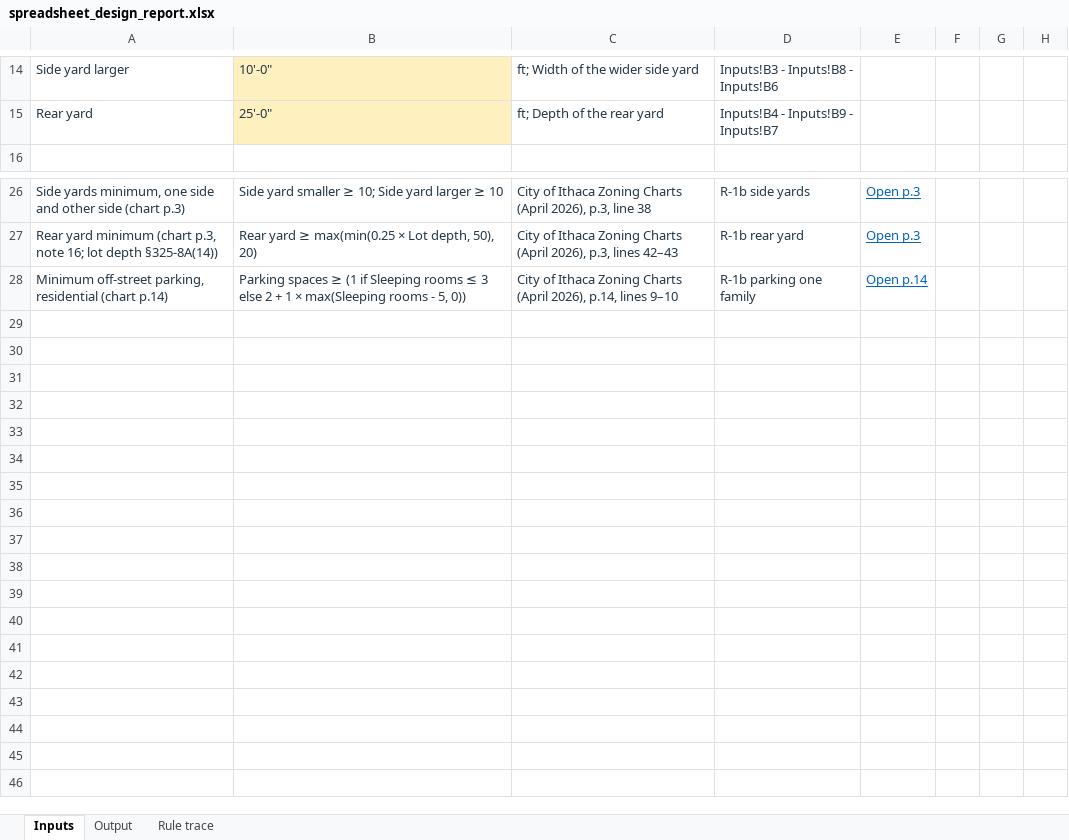
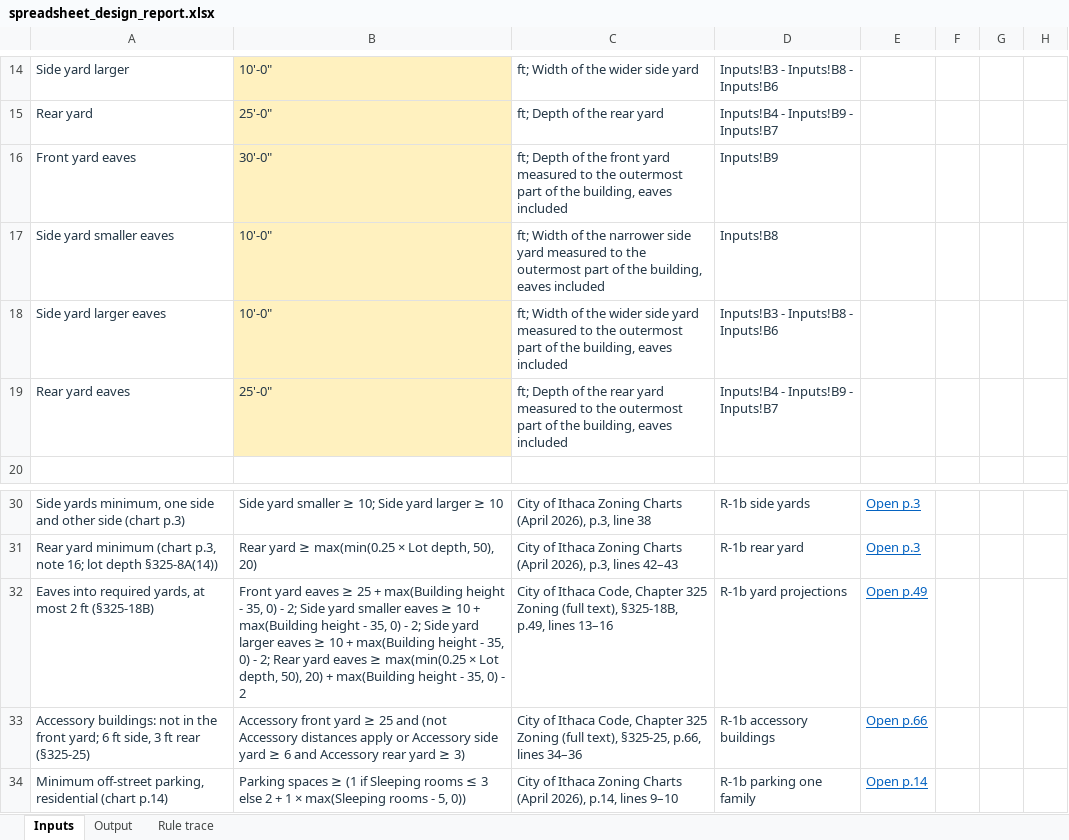
Before and after one commit to bz28/gordium, an Excel workbook: test_data/test_sites/new_york/ithaca_city/106_ithaca_rd/spreadsheet_design_report.xlsx, sheet Inputs, drawn as a sheet; only a part is shown, gaps mark what is left out; values as stored, in another font and other column widths than the file's, no borders; the diff names each change by its address in the sheet, - before the commit and + after, or states it on an @@ line.

```diff
--- a/test_data/test_sites/new_york/ithaca_city/106_ithaca_rd/spreadsheet_design_report.xlsx (sheet Inputs)
+++ b/test_data/test_sites/new_york/ithaca_city/106_ithaca_rd/spreadsheet_design_report.xlsx (sheet Inputs)
+row 16: Front yard eaves | 30'-0" | ft; Depth of the front yard measured to the outermost part of the building, eaves included | Inputs!B9
+row 17: Side yard smaller eaves | 10'-0" | ft; Width of the narrower side yard measured to the outermost part of the building, eaves included | Inputs!B8
+row 18: Side yard larger eaves | 10'-0" | ft; Width of the wider side yard measured to the outermost part of the building, eaves included | Inputs!B3 - Inputs!B8 - Inputs!B6
+row 19: Rear yard eaves | 25'-0" | ft; Depth of the rear yard measured to the outermost part of the building, eaves included | Inputs!B4 - Inputs!B9 - Inputs!B7
+row 32: Eaves into required yards, at most 2 ft (§325-18B) | Front yard eaves ≥ 25 + max(Building height - 35, 0) - 2; Side yard smaller eaves ≥ 10 + max(Building height - 35, 0) - 2; Side yard larger eaves ≥ 10 + max(Building height - 35, 0) - 2; Rear yard eaves ≥ max(min(0.25 × Lot depth, 50), 20) + max(Building height - 35, 0) - 2 | City of Ithaca Code, Chapter 325 Zoning (full text), §325-18B, p.49, lines 13–16 | R-1b yard projections | Open p.49
+row 33: Accessory buildings: not in the front yard; 6 ft side, 3 ft rear (§325-25) | Accessory front yard ≥ 25 and (not Accessory distances apply or Accessory side yard ≥ 6 and Accessory rear yard ≥ 3) | City of Ithaca Code, Chapter 325 Zoning (full text), §325-25, p.66, lines 34–36 | R-1b accessory buildings | Open p.66
```
Also changed, not shown: sheet Output, sheet Rule trace, test_data/test_sites/new_york/ithaca_city/106_ithaca_rd/model_measured_report.xlsx, test_data/test_sites/new_york/ithaca_city/106_ithaca_rd/spreadsheet_design_model_measured_report.xlsx, 12 other files.
